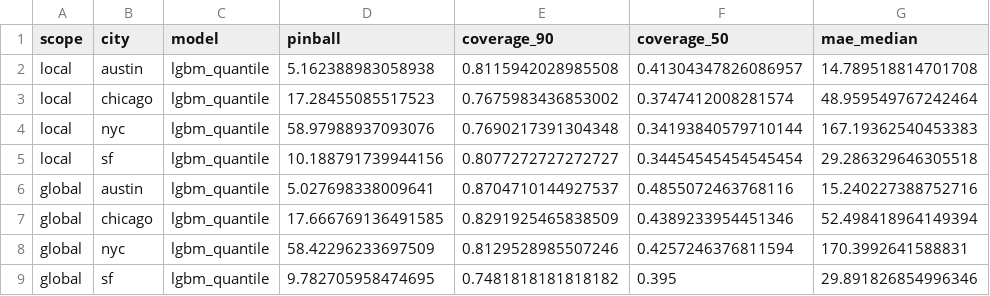
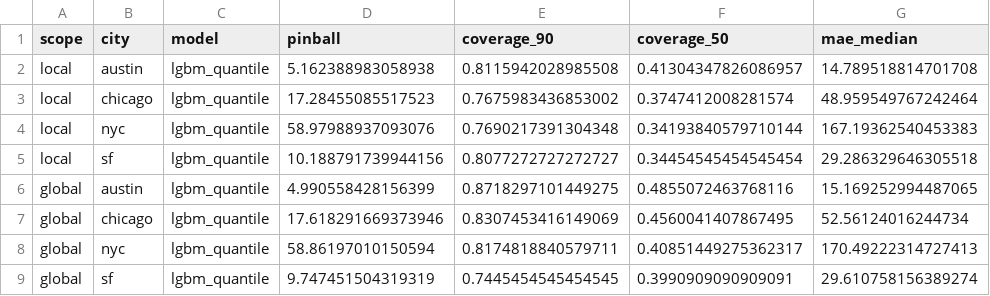
Before and after one commit to Nassar-Coding/Nassar-Coding.github.io, a CSV file: dream-paper/outputs/metrics/quantile_metrics.csv, drawn as a sheet.

```diff
--- a/dream-paper/outputs/metrics/quantile_metrics.csv
+++ b/dream-paper/outputs/metrics/quantile_metrics.csv
@@ -5,5 +5,5 @@ local,nyc,lgbm_quantile,58.97988937093076,0.7690217391304348,0.34193840579710144
 local,sf,lgbm_quantile,10.188791739944156,0.8077272727272727,0.34454545454545454,29.286329646305518
-global,austin,lgbm_quantile,5.027698338009641,0.8704710144927537,0.4855072463768116,15.240227388752716
-global,chicago,lgbm_quantile,17.666769136491585,0.8291925465838509,0.4389233954451346,52.498418964149394
-global,nyc,lgbm_quantile,58.42296233697509,0.8129528985507246,0.4257246376811594,170.3992641588831
-global,sf,lgbm_quantile,9.782705958474695,0.7481818181818182,0.395,29.891826854996346
+global,austin,lgbm_quantile,4.990558428156399,0.8718297101449275,0.4855072463768116,15.169252994487065
+global,chicago,lgbm_quantile,17.618291669373946,0.8307453416149069,0.4560041407867495,52.56124016244734
+global,nyc,lgbm_quantile,58.86197010150594,0.8174818840579711,0.40851449275362317,170.49222314727413
+global,sf,lgbm_quantile,9.747451504319319,0.7445454545454545,0.3990909090909091,29.610758156389274
```
Also changed, not shown: dream-paper/outputs/metrics/decision_inference.csv, dream-paper/outputs/metrics/decision_metrics.csv, 41 other files.
